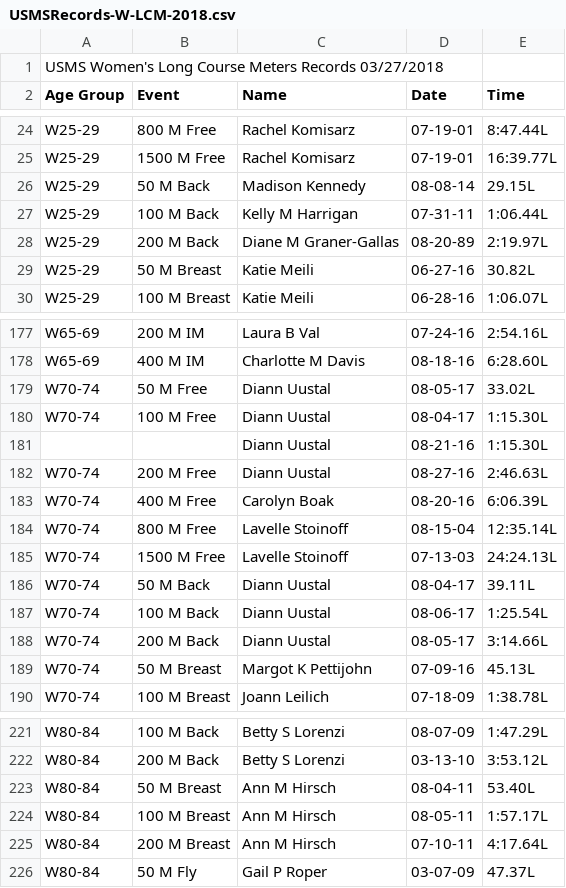
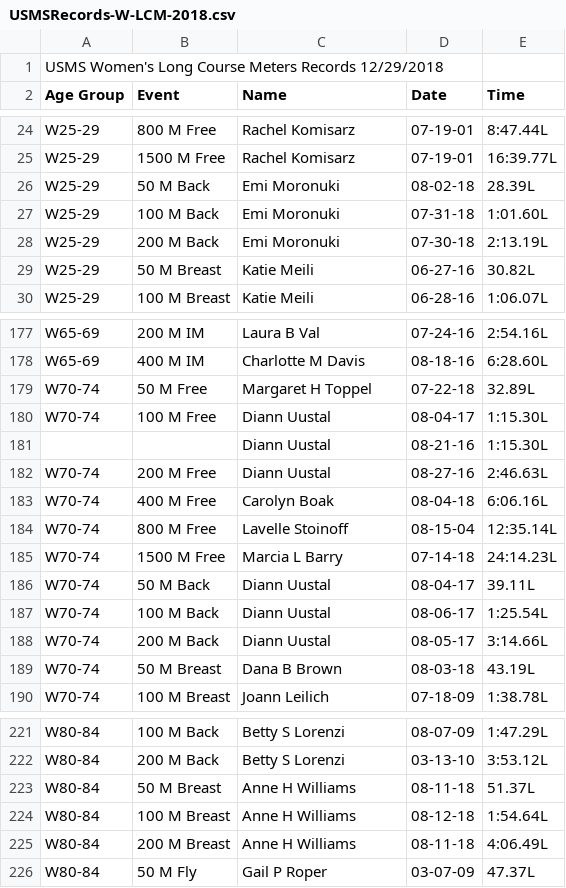
Before and after one commit to bobup/PMSTopTen, a CSV file: SeasonData/Season-2018/SourceData-2018/USMSRecords-W-LCM-2018.csv, drawn as a sheet; only a part is shown, gaps mark what is left out; the diff covers the shown part only.

```diff
--- a/SeasonData/Season-2018/SourceData-2018/USMSRecords-W-LCM-2018.csv
+++ b/SeasonData/Season-2018/SourceData-2018/USMSRecords-W-LCM-2018.csv
@@ -1,2 +1,2 @@
-USMS Women's Long Course Meters Records 03/27/2018
+USMS Women's Long Course Meters Records 12/29/2018
 Age Group,Event,Name,Date,Time
@@ -25,5 +25,5 @@ W25-29,800 M Free,Rachel Komisarz,07-19-01,8:47.44L
 W25-29,1500 M Free,Rachel Komisarz,07-19-01,16:39.77L
-W25-29,50 M Back,Madison Kennedy,08-08-14,29.15L
-W25-29,100 M Back,Kelly M Harrigan,07-31-11,1:06.44L
-W25-29,200 M Back,Diane M Graner-Gallas,08-20-89,2:19.97L
+W25-29,50 M Back,Emi Moronuki,08-02-18,28.39L
+W25-29,100 M Back,Emi Moronuki,07-31-18,1:01.60L
+W25-29,200 M Back,Emi Moronuki,07-30-18,2:13.19L
 W25-29,50 M Breast,Katie Meili,06-27-16,30.82L
@@ -178,3 +178,3 @@ W65-69,200 M IM,Laura B Val,07-24-16,2:54.16L
 W65-69,400 M IM,Charlotte M Davis,08-18-16,6:28.60L
-W70-74,50 M Free,Diann Uustal,08-05-17,33.02L
+W70-74,50 M Free,Margaret H Toppel,07-22-18,32.89L
 W70-74,100 M Free,Diann Uustal,08-04-17,1:15.30L
@@ -182,5 +182,5 @@ W70-74,100 M Free,Diann Uustal,08-04-17,1:15.30L
 W70-74,200 M Free,Diann Uustal,08-27-16,2:46.63L
-W70-74,400 M Free,Carolyn Boak,08-20-16,6:06.39L
+W70-74,400 M Free,Carolyn Boak,08-04-18,6:06.16L
 W70-74,800 M Free,Lavelle Stoinoff,08-15-04,12:35.14L
-W70-74,1500 M Free,Lavelle Stoinoff,07-13-03,24:24.13L
+W70-74,1500 M Free,Marcia L Barry,07-14-18,24:14.23L
 W70-74,50 M Back,Diann Uustal,08-04-17,39.11L
@@ -188,3 +188,3 @@ W70-74,100 M Back,Diann Uustal,08-06-17,1:25.54L
 W70-74,200 M Back,Diann Uustal,08-05-17,3:14.66L
-W70-74,50 M Breast,Margot K Pettijohn,07-09-16,45.13L
+W70-74,50 M Breast,Dana B Brown,08-03-18,43.19L
 W70-74,100 M Breast,Joann Leilich,07-18-09,1:38.78L
@@ -222,5 +222,5 @@ W80-84,100 M Back,Betty S Lorenzi,08-07-09,1:47.29L
 W80-84,200 M Back,Betty S Lorenzi,03-13-10,3:53.12L
-W80-84,50 M Breast,Ann M Hirsch,08-04-11,53.40L
-W80-84,100 M Breast,Ann M Hirsch,08-05-11,1:57.17L
-W80-84,200 M Breast,Ann M Hirsch,07-10-11,4:17.64L
+W80-84,50 M Breast,Anne H Williams,08-11-18,51.37L
+W80-84,100 M Breast,Anne H Williams,08-12-18,1:54.64L
+W80-84,200 M Breast,Anne H Williams,08-11-18,4:06.49L
 W80-84,50 M Fly,Gail P Roper,03-07-09,47.37L
```
Also changed, not shown: 42 edited cells elsewhere in this file, 18 other files.
